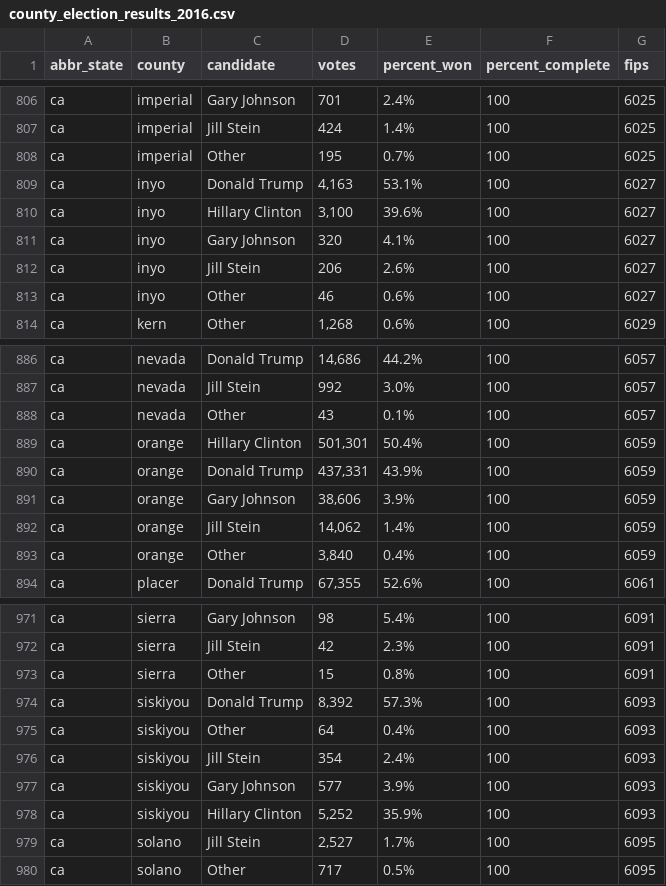
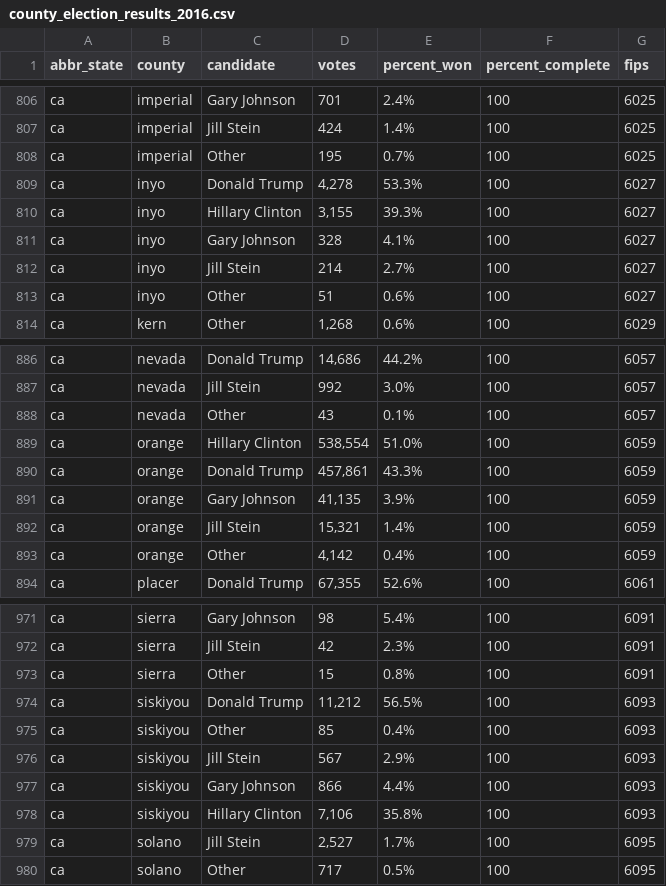
Before and after one commit to dstuck/county_election_results_2016, a CSV file: county_election_results_2016.csv, drawn as a sheet; only a part is shown, gaps mark what is left out; the diff covers the shown part only.

Commit message:
update data at Thu Nov 17 20:20:52 EST 2016

```diff
--- a/county_election_results_2016.csv
+++ b/county_election_results_2016.csv
@@ -808,7 +808,7 @@
 "ca","imperial","Other","195","0.7%","100",6025
-"ca","inyo","Donald Trump","4,163","53.1%","100",6027
-"ca","inyo","Hillary Clinton","3,100","39.6%","100",6027
-"ca","inyo","Gary Johnson","320","4.1%","100",6027
-"ca","inyo","Jill Stein","206","2.6%","100",6027
-"ca","inyo","Other","46","0.6%","100",6027
+"ca","inyo","Donald Trump","4,278","53.3%","100",6027
+"ca","inyo","Hillary Clinton","3,155","39.3%","100",6027
+"ca","inyo","Gary Johnson","328","4.1%","100",6027
+"ca","inyo","Jill Stein","214","2.7%","100",6027
+"ca","inyo","Other","51","0.6%","100",6027
 "ca","kern","Other","1,268","0.6%","100",6029
@@ -888,7 +888,7 @@
 "ca","nevada","Other","43","0.1%","100",6057
-"ca","orange","Hillary Clinton","501,301","50.4%","100",6059
-"ca","orange","Donald Trump","437,331","43.9%","100",6059
-"ca","orange","Gary Johnson","38,606","3.9%","100",6059
-"ca","orange","Jill Stein","14,062","1.4%","100",6059
-"ca","orange","Other","3,840","0.4%","100",6059
+"ca","orange","Hillary Clinton","538,554","51.0%","100",6059
+"ca","orange","Donald Trump","457,861","43.3%","100",6059
+"ca","orange","Gary Johnson","41,135","3.9%","100",6059
+"ca","orange","Jill Stein","15,321","1.4%","100",6059
+"ca","orange","Other","4,142","0.4%","100",6059
 "ca","placer","Donald Trump","67,355","52.6%","100",6061
@@ -973,7 +973,7 @@
 "ca","sierra","Other","15","0.8%","100",6091
-"ca","siskiyou","Donald Trump","8,392","57.3%","100",6093
-"ca","siskiyou","Other","64","0.4%","100",6093
-"ca","siskiyou","Jill Stein","354","2.4%","100",6093
-"ca","siskiyou","Gary Johnson","577","3.9%","100",6093
-"ca","siskiyou","Hillary Clinton","5,252","35.9%","100",6093
+"ca","siskiyou","Donald Trump","11,212","56.5%","100",6093
+"ca","siskiyou","Other","85","0.4%","100",6093
+"ca","siskiyou","Jill Stein","567","2.9%","100",6093
+"ca","siskiyou","Gary Johnson","866","4.4%","100",6093
+"ca","siskiyou","Hillary Clinton","7,106","35.8%","100",6093
 "ca","solano","Jill Stein","2,527","1.7%","100",6095
```
Also changed, not shown: 7 edited cells elsewhere in this file.
